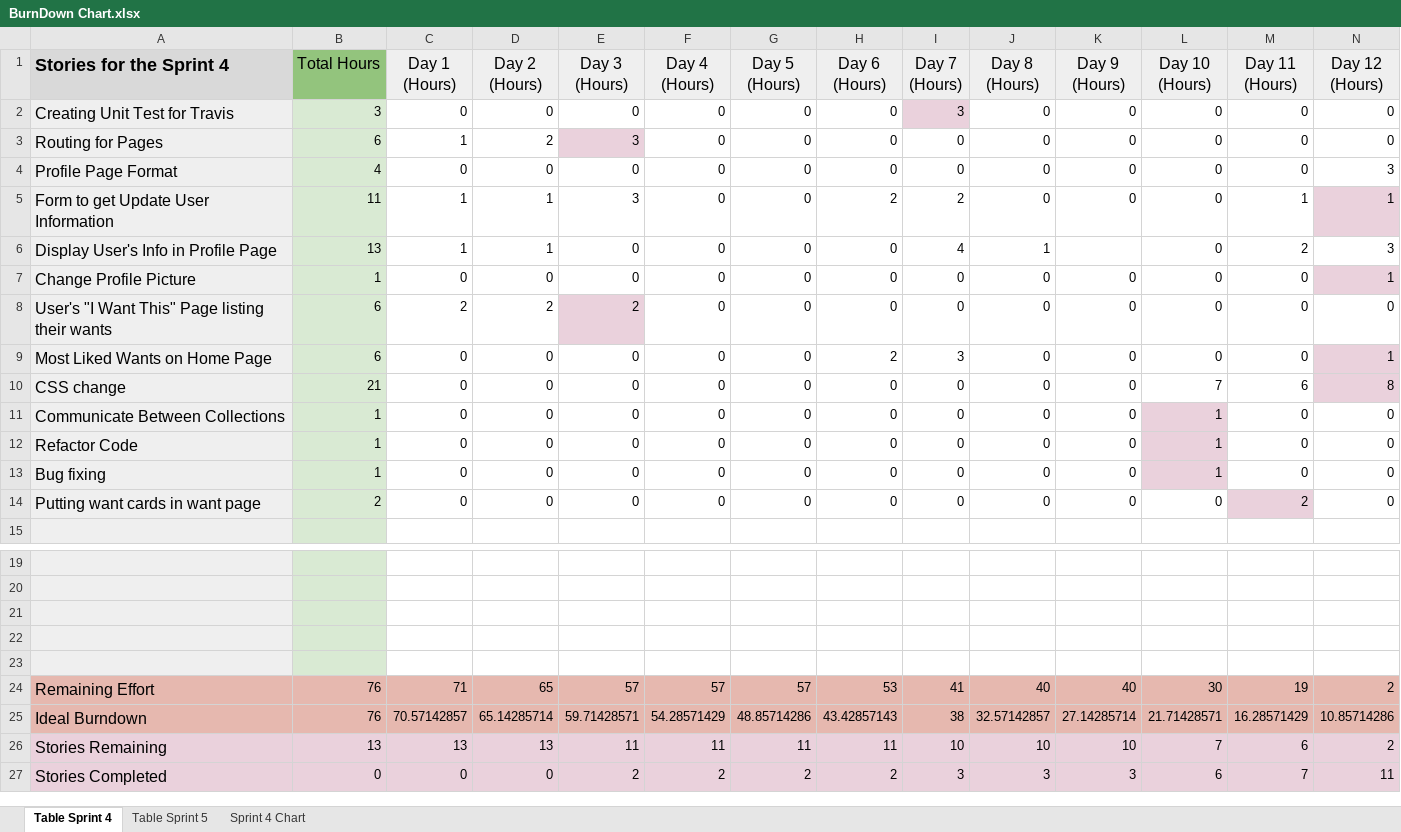
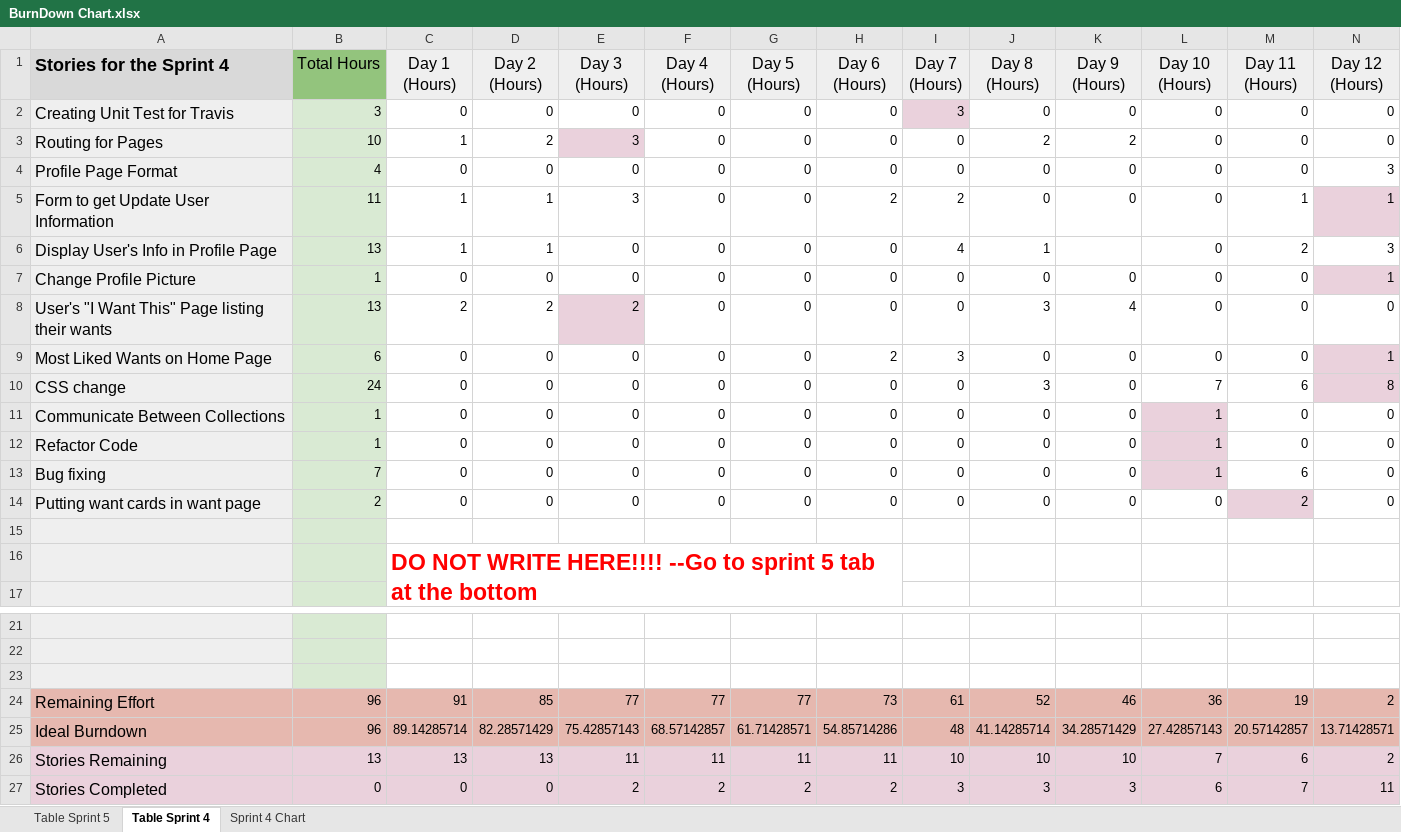
Before and after one commit to Songtone/SOEN341TEAMF, an Excel workbook: Project Management/BurnDown Charts/BurnDown Chart.xlsx, sheet Table Sprint 4, drawn as a sheet; only a part is shown, gaps mark what is left out; values as stored, in another font and other column widths than the file's, no borders; removed rows and columns are numbered as before the commit, all else as after; rows hold the shown columns only; the diff covers the shown part only; the diff names each change by its address in the sheet, - before the commit and + after, or states it on an @@ line.

Commit message:
Story hours have been filled

```diff
--- a/Project Management/BurnDown Charts/BurnDown Chart.xlsx (sheet Table Sprint 4)
+++ b/Project Management/BurnDown Charts/BurnDown Chart.xlsx (sheet Table Sprint 4)
@@ sheet tab order changed: Table Sprint 5 | Table Sprint 4 | Sprint 4 Chart @@
-B3 (Total Hours): 6
+B3 (Total Hours): 10
-J3 (Day 8 (Hours)): 0
+J3 (Day 8 (Hours)): 2
-K3 (Day 9 (Hours)): 0
+K3 (Day 9 (Hours)): 2
-B8 (Total Hours): 6
+B8 (Total Hours): 13
-J8 (Day 8 (Hours)): 0
+J8 (Day 8 (Hours)): 3
-K8 (Day 9 (Hours)): 0
+K8 (Day 9 (Hours)): 4
-B10 (Total Hours): 21
+B10 (Total Hours): 24
-J10 (Day 8 (Hours)): 0
+J10 (Day 8 (Hours)): 3
-B13 (Total Hours): 1
+B13 (Total Hours): 7
-M13 (Day 11 (Hours)): 0
+M13 (Day 11 (Hours)): 6
+row 15: (empty)
+row 16:  |  | DO NOT WRITE HERE!!!! --Go to sprint 5 tab at the bottom
-row 24: (empty)
+row 24: Remaining Effort | 96 | 91 | 85 | 77 | 77 | 77 | 73 | 61 | 52 | 46 | 36 | 19 | 2
-A24:A25 fill: #EFEFEF
+A24:A25 fill: #E6B8AF
-B24:B25 fill: #D9EAD3
+B24:B25 fill: #E6B8AF
-C24:N25 fill: none
+C24:N25 fill: #E6B8AF
-row 25: (empty)
+row 25: Ideal Burndown | 96 | 89.14285714 | 82.28571429 | 75.42857143 | 68.57142857 | 61.71428571 | 54.85714286 | 48 | 41.14285714 | 34.28571429 | 27.42857143 | 20.57142857 | 13.71428571
-row 24: Remaining Effort | 76 | 71 | 65 | 57 | 57 | 57 | 53 | 41 | 40 | 40 | 30 | 19 | 2
-row 25: Ideal Burndown | 76 | 70.57142857 | 65.14285714 | 59.71428571 | 54.28571429 | 48.85714286 | 43.42857143 | 38 | 32.57142857 | 27.14285714 | 21.71428571 | 16.28571429 | 10.85714286
```
Also changed, not shown: cell formats elsewhere in this sheet, sheet Table Sprint 5, charts or pictures.
